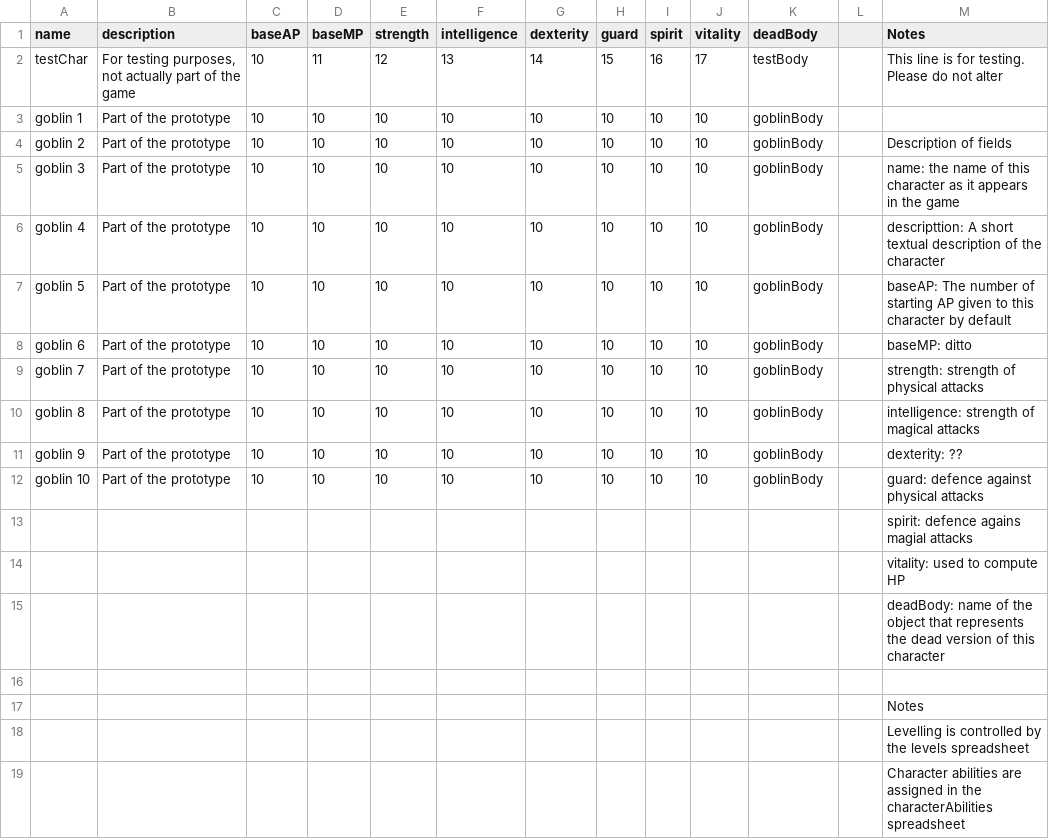
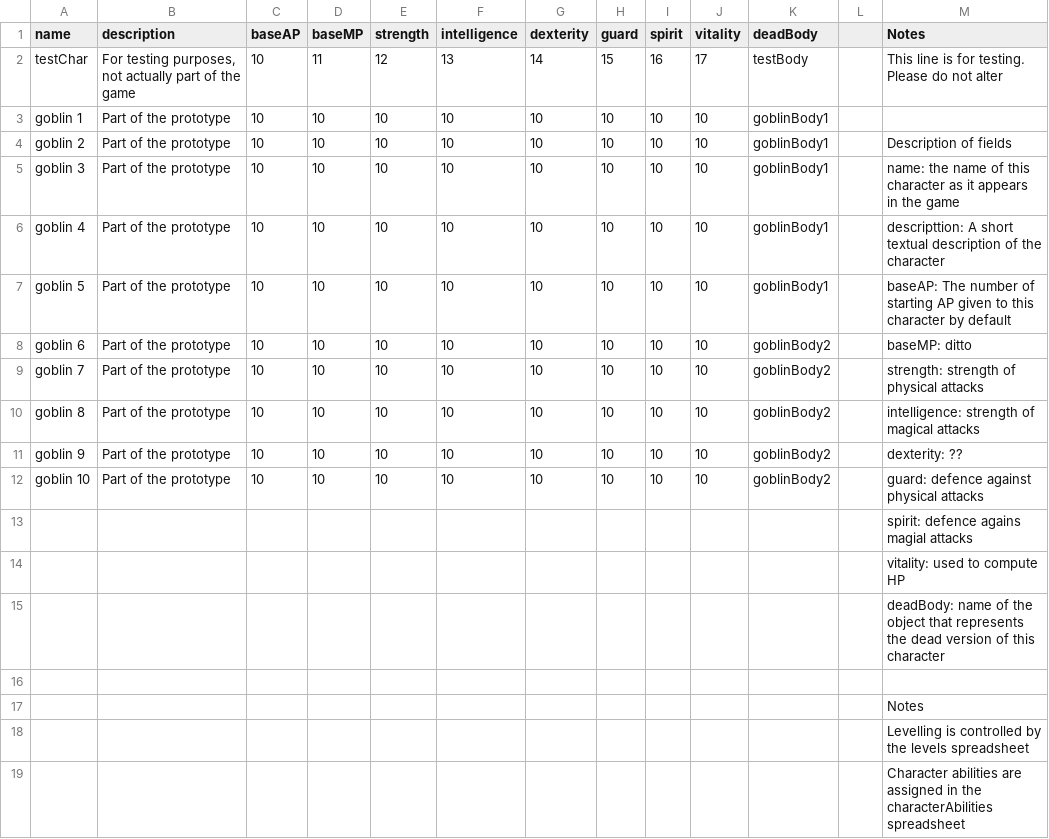
Before and after one commit to TheSiggs/In-The-Zone, a CSV file: TerrainBattle/src/main/data/nz/dcoder/inthezone/data/characters.csv, drawn as a sheet.

```diff
--- a/TerrainBattle/src/main/data/nz/dcoder/inthezone/data/characters.csv
+++ b/TerrainBattle/src/main/data/nz/dcoder/inthezone/data/characters.csv
@@ -2,12 +2,12 @@ name,description,baseAP,baseMP,strength,intelligence,dexterity,guard,spirit,vita
 testChar,"For testing purposes, not actually part of the game",10,11,12,13,14,15,16,17,testBody,,This line is for testing.  Please do not alter
-goblin 1,Part of the prototype,10,10,10,10,10,10,10,10,goblinBody,,
-goblin 2,Part of the prototype,10,10,10,10,10,10,10,10,goblinBody,,Description of fields
-goblin 3,Part of the prototype,10,10,10,10,10,10,10,10,goblinBody,,name: the name of this character as it appears in the game
-goblin 4,Part of the prototype,10,10,10,10,10,10,10,10,goblinBody,,descripttion: A short textual description of the character
-goblin 5,Part of the prototype,10,10,10,10,10,10,10,10,goblinBody,,baseAP: The number of starting AP given to this character by default
-goblin 6,Part of the prototype,10,10,10,10,10,10,10,10,goblinBody,,baseMP: ditto
-goblin 7,Part of the prototype,10,10,10,10,10,10,10,10,goblinBody,,strength: strength of physical attacks
-goblin 8,Part of the prototype,10,10,10,10,10,10,10,10,goblinBody,,intelligence: strength of magical attacks
-goblin 9,Part of the prototype,10,10,10,10,10,10,10,10,goblinBody,,dexterity: ??
-goblin 10,Part of the prototype,10,10,10,10,10,10,10,10,goblinBody,,guard: defence against physical attacks
+goblin 1,Part of the prototype,10,10,10,10,10,10,10,10,goblinBody1,,
+goblin 2,Part of the prototype,10,10,10,10,10,10,10,10,goblinBody1,,Description of fields
+goblin 3,Part of the prototype,10,10,10,10,10,10,10,10,goblinBody1,,name: the name of this character as it appears in the game
+goblin 4,Part of the prototype,10,10,10,10,10,10,10,10,goblinBody1,,descripttion: A short textual description of the character
+goblin 5,Part of the prototype,10,10,10,10,10,10,10,10,goblinBody1,,baseAP: The number of starting AP given to this character by default
+goblin 6,Part of the prototype,10,10,10,10,10,10,10,10,goblinBody2,,baseMP: ditto
+goblin 7,Part of the prototype,10,10,10,10,10,10,10,10,goblinBody2,,strength: strength of physical attacks
+goblin 8,Part of the prototype,10,10,10,10,10,10,10,10,goblinBody2,,intelligence: strength of magical attacks
+goblin 9,Part of the prototype,10,10,10,10,10,10,10,10,goblinBody2,,dexterity: ??
+goblin 10,Part of the prototype,10,10,10,10,10,10,10,10,goblinBody2,,guard: defence against physical attacks
 ,,,,,,,,,,,,spirit: defence agains magial attacks
```
Also changed, not shown: TerrainBattle/src/main/data/nz/dcoder/inthezone/data/abilities.csv, TerrainBattle/src/main/data/nz/dcoder/inthezone/data/objects.csv, 2 other files.
